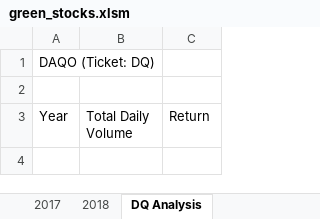
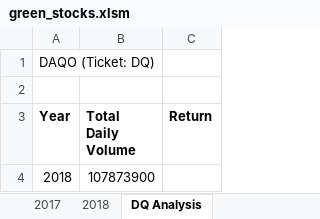
Before and after one commit to SahanaThumsi/stock-analysis, an Excel workbook: green_stocks.xlsm, sheet DQ Analysis, drawn as a sheet; values as stored, in another font and other column widths than the file's, no borders; the diff names each change by its address in the sheet, - before the commit and + after, or states it on an @@ line.

Commit message:
stock analysis  changes uploaded

```diff
--- a/green_stocks.xlsm (sheet DQ Analysis)
+++ b/green_stocks.xlsm (sheet DQ Analysis)
-A3:C3 bold: off
+A3:C3 bold: on
+row 4: 2018 | 107873900
```
